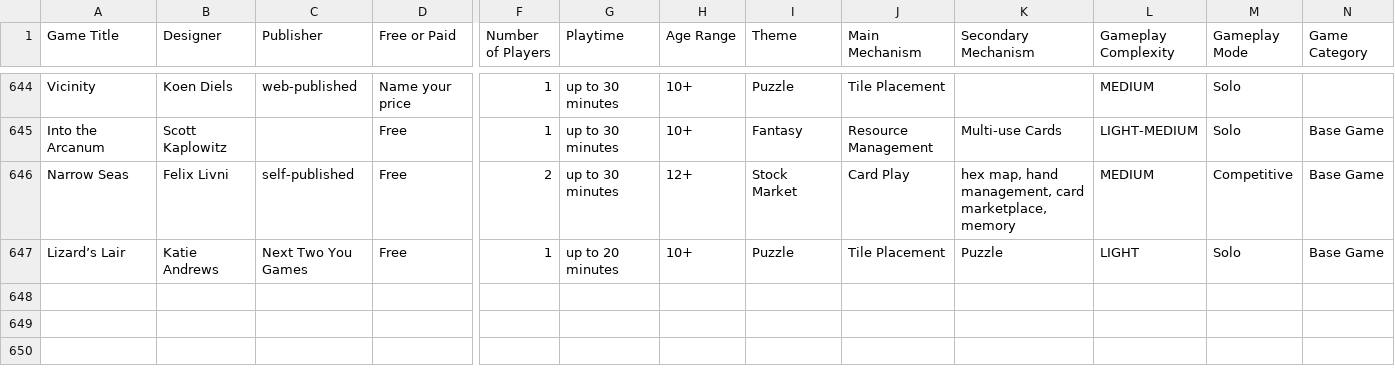
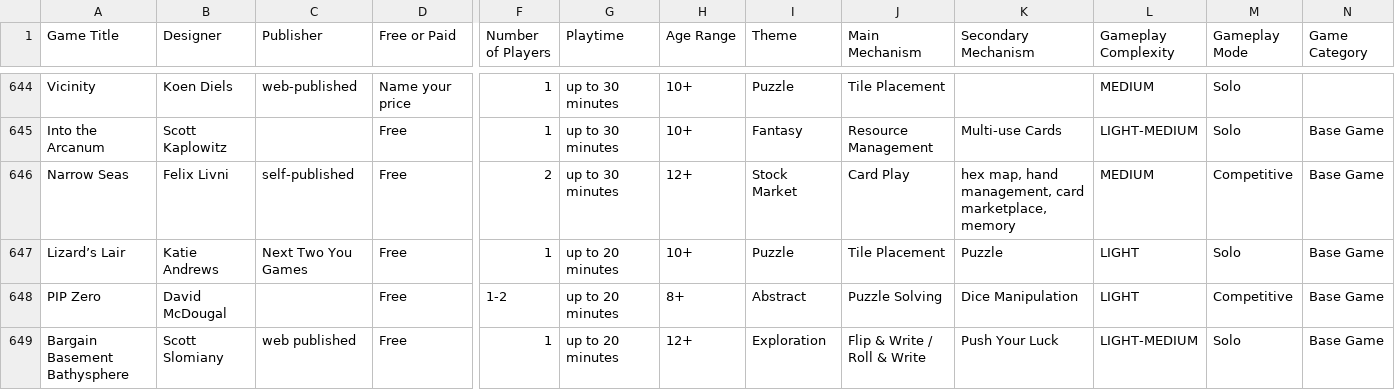
Before and after one commit to mgonzalvez/pnpfinder-lite, a CSV file: data/games.csv, drawn as a sheet; only a part is shown, gaps mark what is left out; rows hold the shown columns only; the diff names each change by its address in the sheet, - before the commit and + after, or states it on an @@ line.

Commit message:
chore: sync games.csv from Google Sheets (normalized from SHEET headers)

```diff
--- a/data/games.csv
+++ b/data/games.csv
+row 648: PIP Zero | David McDougal |  | Free | 1-2 | up to 20 minutes | 8+ | Abstract | Puzzle Solving | Dice Manipulation | LIGHT | Competitive | Base Game
+row 649: Bargain Basement Bathysphere | Scott Slomiany | web published | Free | 1 | up to 20 minutes | 12+ | Exploration | Flip & Write / Roll & Write | Push Your Luck | LIGHT-MEDIUM | Solo | Base Game
```
